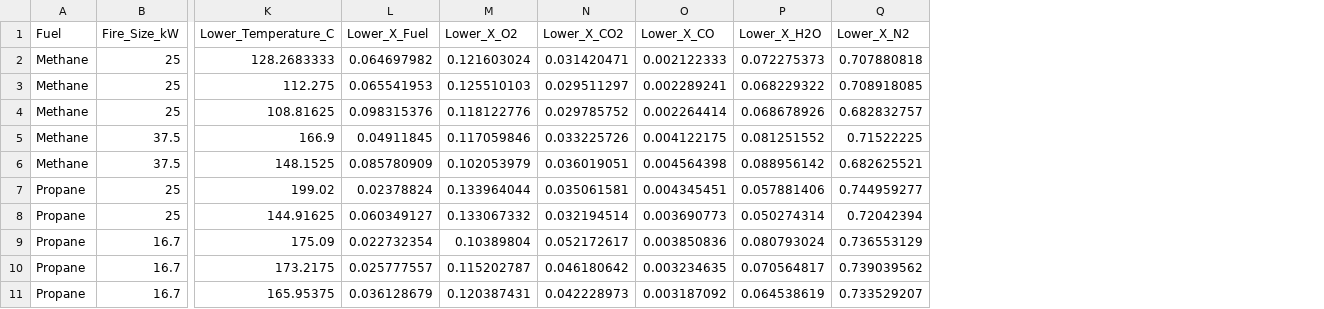
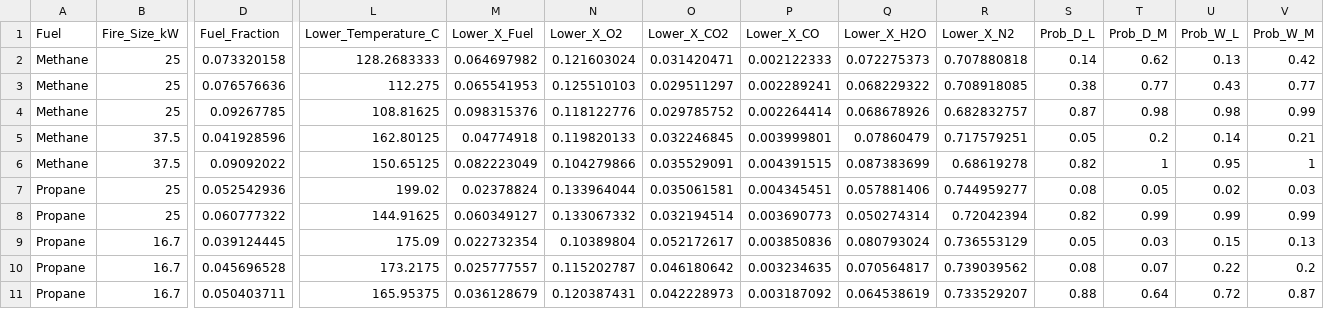
Before and after one commit to rlfalken/Backdraft_Modeling, a CSV file: Backdraft_Two_Zone.csv, drawn as a sheet; only a part is shown, gaps mark what is left out; addresses are those after the commit; the diff names each change by its address in the sheet, - before the commit and + after, or states it on an @@ line.

Commit message:
Updated TN and Two Zone CSV File

```diff
--- a/Backdraft_Two_Zone.csv
+++ b/Backdraft_Two_Zone.csv
+column D (Fuel_Fraction), rows 2-11: 0.073320158 | 0.076576636 | 0.09267785 | 0.041928596 | 0.09092022 | 0.052542936 | 0.060777322 | 0.039124445 | 0.045696528 | 0.050403711
+column S (Prob_D_L), rows 2-11: 0.14 | 0.38 | 0.87 | 0.05 | 0.82 | 0.08 | 0.82 | 0.05 | 0.08 | 0.88
+column T (Prob_D_M), rows 2-11: 0.62 | 0.77 | 0.98 | 0.2 | 1 | 0.05 | 0.99 | 0.03 | 0.07 | 0.64
+column U (Prob_W_L), rows 2-11: 0.13 | 0.43 | 0.98 | 0.14 | 0.95 | 0.02 | 0.99 | 0.15 | 0.22 | 0.72
+column V (Prob_W_M), rows 2-11: 0.42 | 0.77 | 0.99 | 0.21 | 1 | 0.03 | 0.99 | 0.13 | 0.2 | 0.87
-L5 (Lower_Temperature_C): 166.9
+L5 (Lower_Temperature_C): 162.80125
-M5 (Lower_X_Fuel): 0.04911845
+M5 (Lower_X_Fuel): 0.04774918
-N5 (Lower_X_O2): 0.117059846
+N5 (Lower_X_O2): 0.119820133
-O5 (Lower_X_CO2): 0.033225726
+O5 (Lower_X_CO2): 0.032246845
-P5 (Lower_X_CO): 0.004122175
+P5 (Lower_X_CO): 0.003999801
-Q5 (Lower_X_H2O): 0.081251552
+Q5 (Lower_X_H2O): 0.07860479
-R5 (Lower_X_N2): 0.71522225
+R5 (Lower_X_N2): 0.717579251
-L6 (Lower_Temperature_C): 148.1525
+L6 (Lower_Temperature_C): 150.65125
-M6 (Lower_X_Fuel): 0.085780909
+M6 (Lower_X_Fuel): 0.082223049
-N6 (Lower_X_O2): 0.102053979
+N6 (Lower_X_O2): 0.104279866
-O6 (Lower_X_CO2): 0.036019051
+O6 (Lower_X_CO2): 0.035529091
-P6 (Lower_X_CO): 0.004564398
+P6 (Lower_X_CO): 0.004391515
-Q6 (Lower_X_H2O): 0.088956142
+Q6 (Lower_X_H2O): 0.087383699
-R6 (Lower_X_N2): 0.682625521
+R6 (Lower_X_N2): 0.68619278
```
Also changed, not shown: 1 other file.
